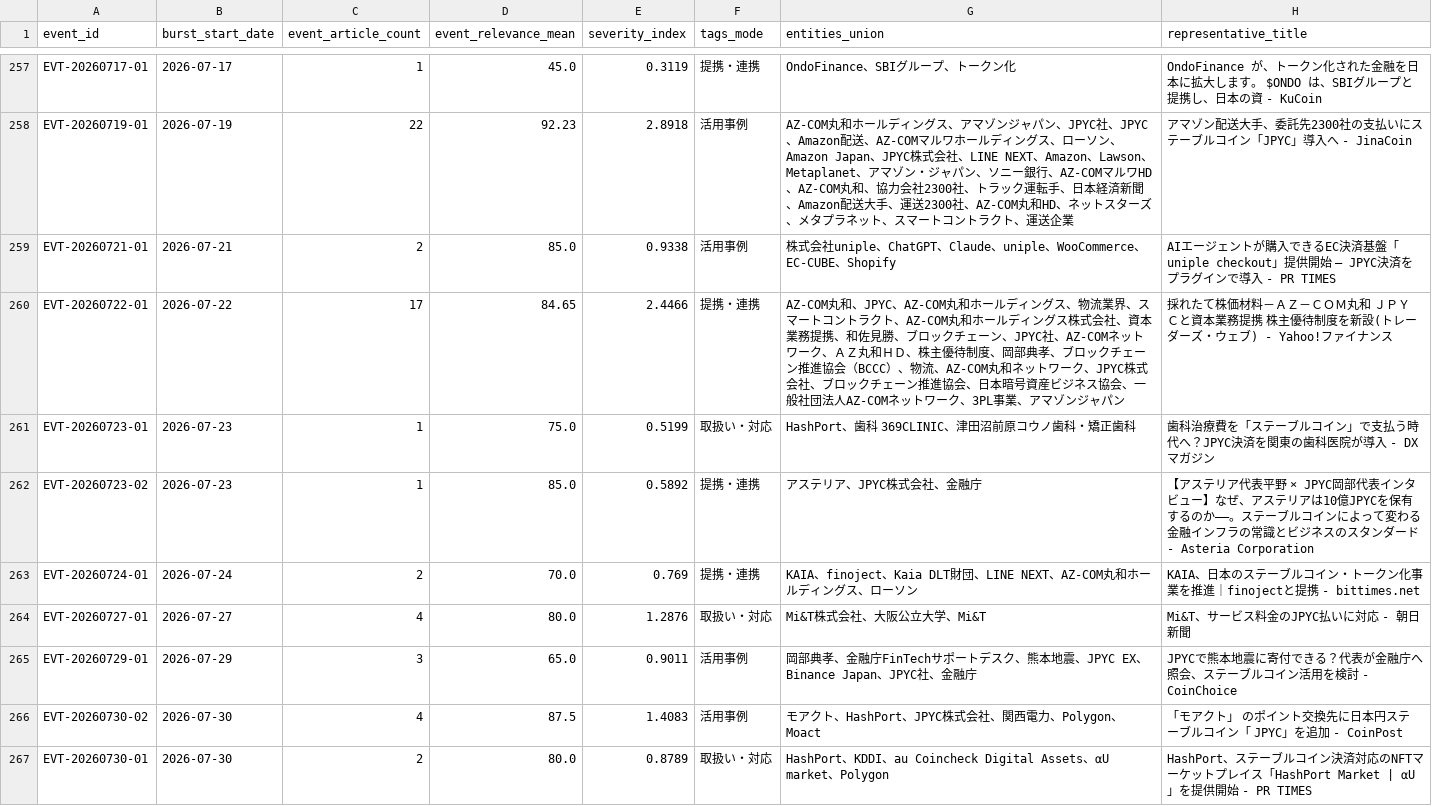
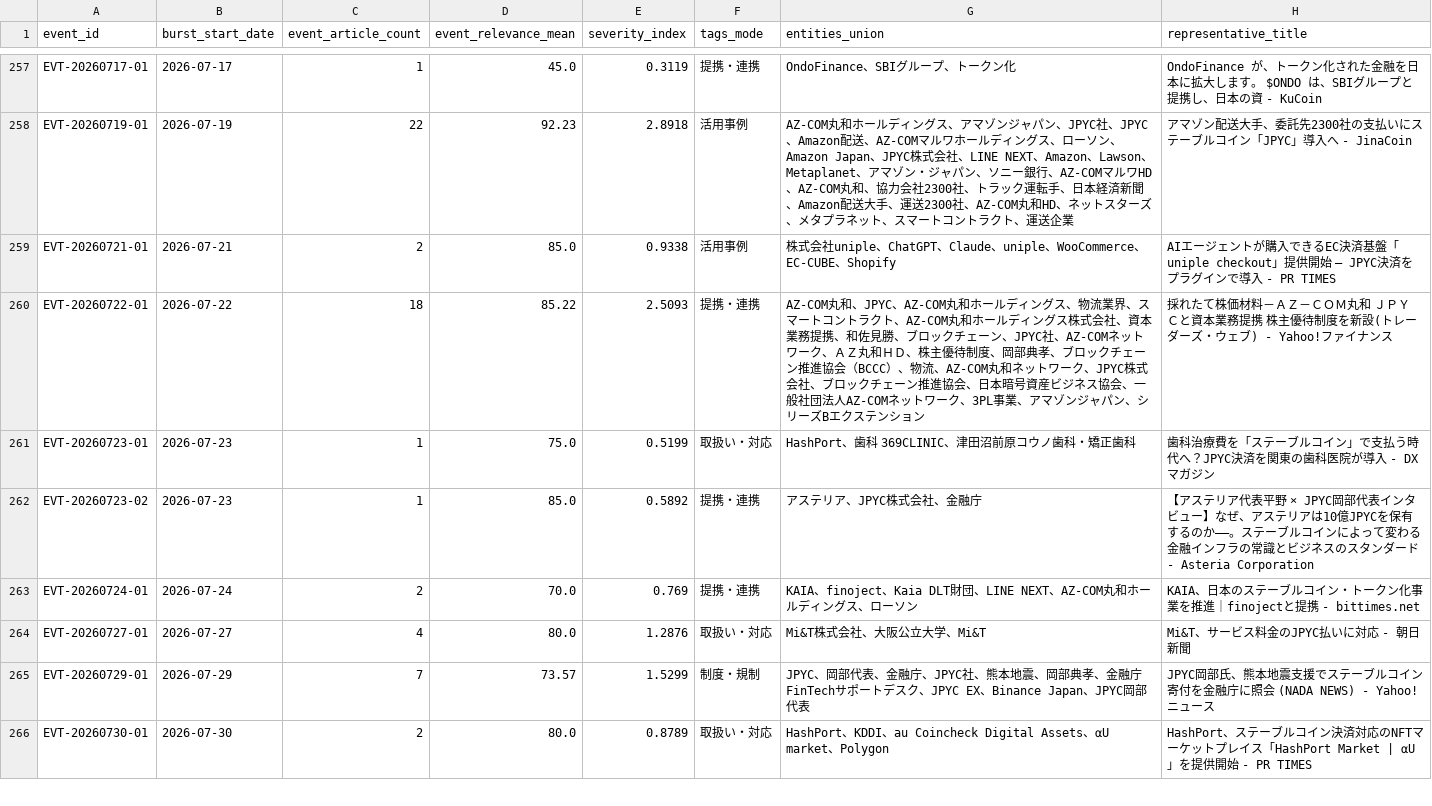
Before and after one commit to matsuno04/jpyc-news-v2, a CSV file: data/event_summary.csv, drawn as a sheet; only a part is shown, gaps mark what is left out; the diff covers the shown part only.

```diff
--- a/data/event_summary.csv
+++ b/data/event_summary.csv
@@ -259,3 +259,3 @@ EVT-20260719-01,2026-07-19,22,92.23,2.8918,活用事例,AZ-COM丸和ホールデ
 EVT-20260721-01,2026-07-21,2,85.0,0.9338,活用事例,株式会社uniple、ChatGPT、Claude、uniple、WooCommerce、EC-CUBE、Shopify,AIエージェントが購入できるEC決済基盤「uniple checkout」提供開始 — JPYC決済をプラグインで導入 - PR TIMES
-EVT-20260722-01,2026-07-22,17,84.65,2.4466,提携・連携,AZ-COM丸和、JPYC、AZ-COM丸和ホールディングス、物流業界、スマートコントラクト、AZ-COM丸和ホールディングス株式会社、資本業務提携、和佐見勝、ブロックチェーン、JPYC社、AZ-COMネットワーク、ＡＺ丸和ＨＤ、株主優待制度、岡部典孝、ブロックチェーン推進協会（BCCC）、物流、AZ-COM丸和ネットワーク、JPYC株式会社、ブロックチェーン推進協会、日本暗号資産ビジネス協会、一般社団法人AZ-COMネットワーク、3PL事業、アマゾンジャパン,採れたて株価材料－ＡＺ－ＣＯＭ丸和 ＪＰＹＣと資本業務提携 株主優待制度を新設(トレーダーズ・ウェブ) - Yahoo!ファイナンス
+EVT-20260722-01,2026-07-22,18,85.22,2.5093,提携・連携,AZ-COM丸和、JPYC、AZ-COM丸和ホールディングス、物流業界、スマートコントラクト、AZ-COM丸和ホールディングス株式会社、資本業務提携、和佐見勝、ブロックチェーン、JPYC社、AZ-COMネットワーク、ＡＺ丸和ＨＤ、株主優待制度、岡部典孝、ブロックチェーン推進協会（BCCC）、物流、AZ-COM丸和ネットワーク、JPYC株式会社、ブロックチェーン推進協会、日本暗号資産ビジネス協会、一般社団法人AZ-COMネットワーク、3PL事業、アマゾンジャパン、シリーズBエクステンション,採れたて株価材料－ＡＺ－ＣＯＭ丸和 ＪＰＹＣと資本業務提携 株主優待制度を新設(トレーダーズ・ウェブ) - Yahoo!ファイナンス
 EVT-20260723-01,2026-07-23,1,75.0,0.5199,取扱い・対応,HashPort、歯科 369CLINIC、津田沼前原コウノ歯科・矯正歯科,歯科治療費を「ステーブルコイン」で支払う時代へ？JPYC決済を関東の歯科医院が導入 - DXマガジン
@@ -264,4 +264,3 @@ EVT-20260724-01,2026-07-24,2,70.0,0.769,提携・連携,KAIA、finoject、Kaia D
 EVT-20260727-01,2026-07-27,4,80.0,1.2876,取扱い・対応,Mi&T株式会社、大阪公立大学、Mi&T,Mi&T、サービス料金のJPYC払いに対応 - 朝日新聞
-EVT-20260729-01,2026-07-29,3,65.0,0.9011,活用事例,岡部典孝、金融庁FinTechサポートデスク、熊本地震、JPYC EX、Binance Japan、JPYC社、金融庁,JPYCで熊本地震に寄付できる？代表が金融庁へ照会、ステーブルコイン活用を検討 - CoinChoice
-EVT-20260730-02,2026-07-30,4,87.5,1.4083,活用事例,モアクト、HashPort、JPYC株式会社、関西電力、Polygon、Moact,「モアクト」 のポイント交換先に日本円ステーブルコイン「 JPYC」を追加 - CoinPost
+EVT-20260729-01,2026-07-29,7,73.57,1.5299,制度・規制,JPYC、岡部代表、金融庁、JPYC社、熊本地震、岡部典孝、金融庁FinTechサポートデスク、JPYC EX、Binance Japan、JPYC岡部代表,JPYC岡部氏、熊本地震支援でステーブルコイン寄付を金融庁に照会 (NADA NEWS) - Yahoo!ニュース
 EVT-20260730-01,2026-07-30,2,80.0,0.8789,取扱い・対応,HashPort、KDDI、au Coincheck Digital Assets、αU market、Polygon,HashPort、ステーブルコイン決済対応のNFTマーケットプレイス「HashPort Market | αU」を提供開始 - PR TIMES
```
Also changed, not shown: 11 added rows, 4 removed rows, 9 moved rows and 24 edited cells elsewhere in this file, data/daily_panel.csv, 1 other file.
